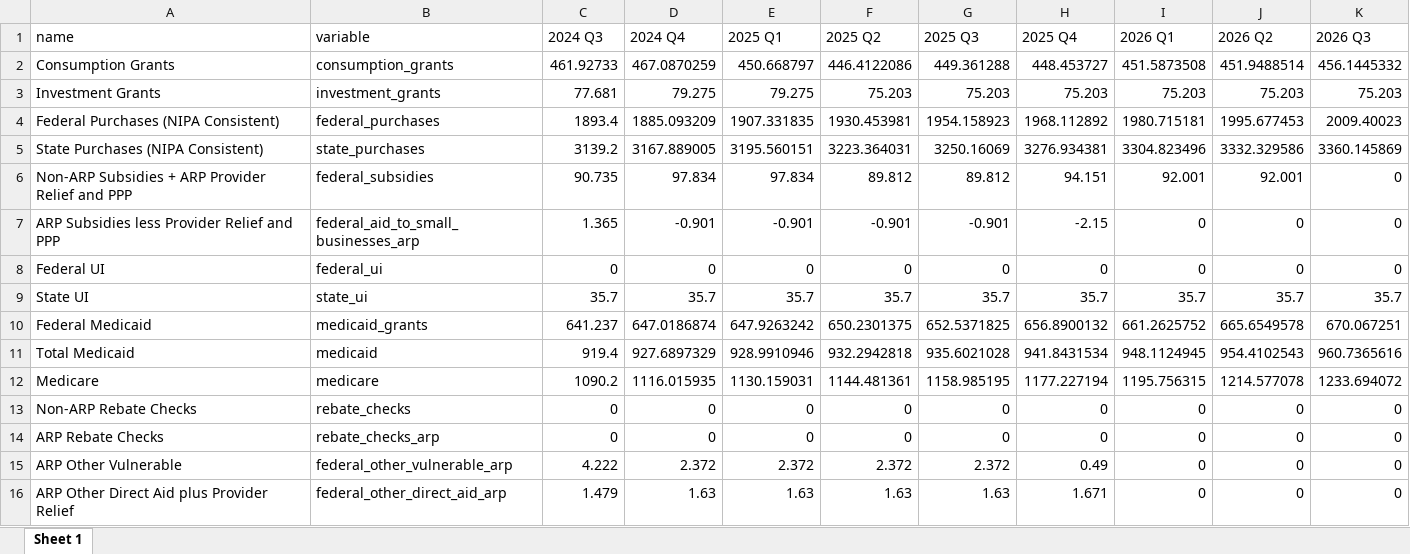
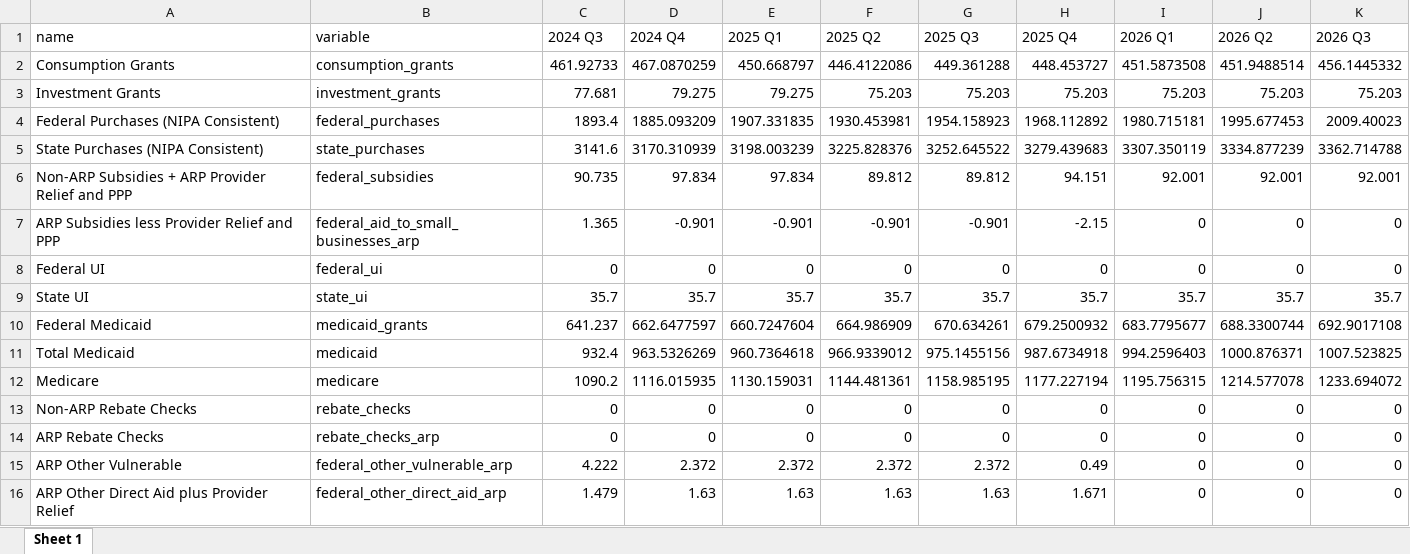
Before and after one commit to malcalakovalski/fim-pkg, an Excel workbook: shiny/cache/forecast.xlsx, sheet Sheet 1, drawn as a sheet; only a part is shown; values as stored, in another font and other column widths than the file's, no borders; the diff covers the shown part only; the diff names each change by its address in the sheet, - before the commit and + after, or states it on an @@ line.

```diff
--- a/shiny/cache/forecast.xlsx (sheet Sheet 1)
+++ b/shiny/cache/forecast.xlsx (sheet Sheet 1)
-C5 (2024 Q3): 3139.2
+C5 (2024 Q3): 3141.6
-D5 (2024 Q4): 3167.889005
+D5 (2024 Q4): 3170.310939
-E5 (2025 Q1): 3195.560151
+E5 (2025 Q1): 3198.003239
-F5 (2025 Q2): 3223.364031
+F5 (2025 Q2): 3225.828376
-G5 (2025 Q3): 3250.16069
+G5 (2025 Q3): 3252.645522
-H5 (2025 Q4): 3276.934381
+H5 (2025 Q4): 3279.439683
-I5 (2026 Q1): 3304.823496
+I5 (2026 Q1): 3307.350119
-J5 (2026 Q2): 3332.329586
+J5 (2026 Q2): 3334.877239
-K5 (2026 Q3): 3360.145869
+K5 (2026 Q3): 3362.714788
-K6 (2026 Q3): 0
+K6 (2026 Q3): 92.001
-D10 (2024 Q4): 647.0186874
+D10 (2024 Q4): 662.6477597
-E10 (2025 Q1): 647.9263242
+E10 (2025 Q1): 660.7247604
-F10 (2025 Q2): 650.2301375
+F10 (2025 Q2): 664.986909
-G10 (2025 Q3): 652.5371825
+G10 (2025 Q3): 670.634261
-H10 (2025 Q4): 656.8900132
+H10 (2025 Q4): 679.2500932
-I10 (2026 Q1): 661.2625752
+I10 (2026 Q1): 683.7795677
-J10 (2026 Q2): 665.6549578
+J10 (2026 Q2): 688.3300744
-K10 (2026 Q3): 670.067251
+K10 (2026 Q3): 692.9017108
-C11 (2024 Q3): 919.4
+C11 (2024 Q3): 932.4
-D11 (2024 Q4): 927.6897329
+D11 (2024 Q4): 963.5326269
-E11 (2025 Q1): 928.9910946
+E11 (2025 Q1): 960.7364618
-F11 (2025 Q2): 932.2942818
+F11 (2025 Q2): 966.9339012
-G11 (2025 Q3): 935.6021028
+G11 (2025 Q3): 975.1455156
-H11 (2025 Q4): 941.8431534
+H11 (2025 Q4): 987.6734918
-I11 (2026 Q1): 948.1124945
+I11 (2026 Q1): 994.2596403
-J11 (2026 Q2): 954.4102543
+J11 (2026 Q2): 1000.876371
-K11 (2026 Q3): 960.7365616
+K11 (2026 Q3): 1007.523825
```
Also changed, not shown: 37 edited cells elsewhere in this sheet, 15 other files.
